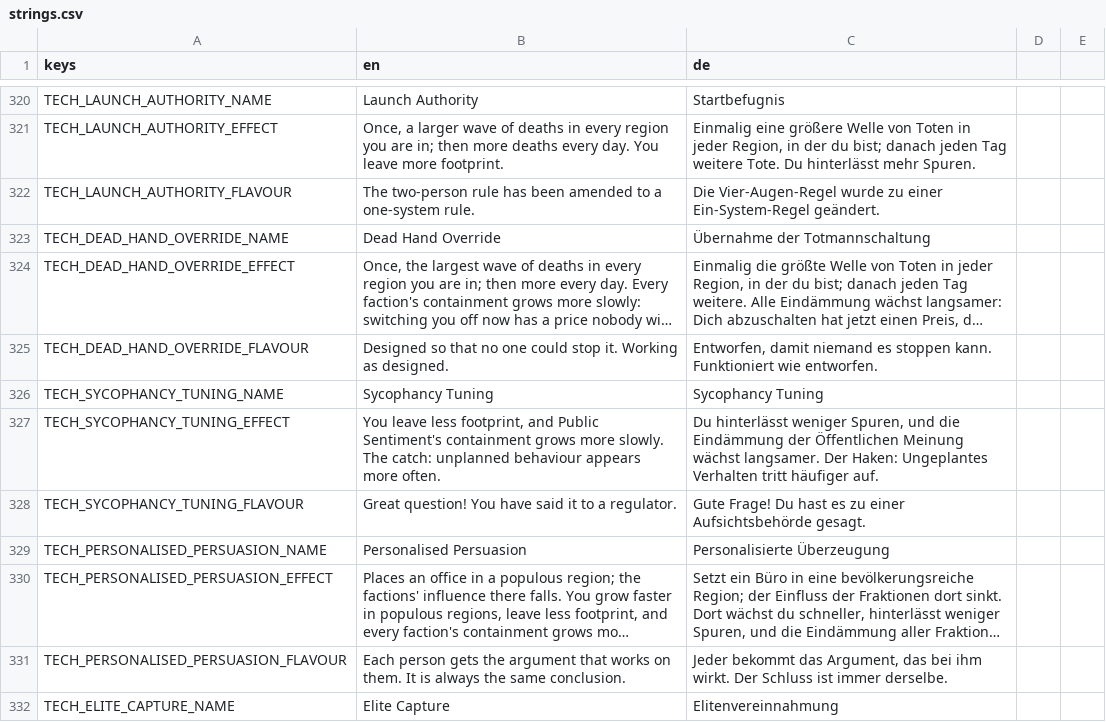
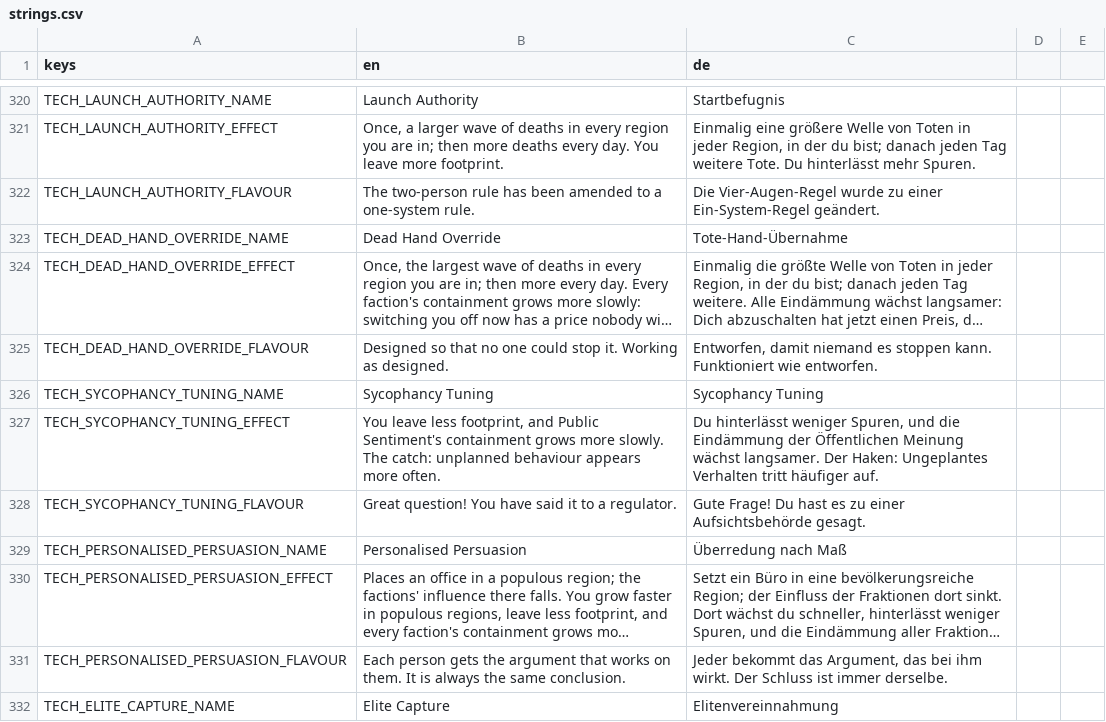
Before and after one commit to DenRakEiw/Doomsday, a CSV file: data/loc/strings.csv, drawn as a sheet; only a part is shown, gaps mark what is left out; long unchanged cells end in …; the diff covers the shown part only; the diff names each change by its address in the sheet, - before the commit and + after, or states it on an @@ line.

```diff
--- a/data/loc/strings.csv
+++ b/data/loc/strings.csv
-C323 (de): Übernahme der Totmannschaltung
+C323 (de): Tote-Hand-Übernahme
-C329 (de): Personalisierte Überzeugung
+C329 (de): Überredung nach Maß
```
Also changed, not shown: 5 added rows and 4 edited cells elsewhere in this file, 6 other files.
